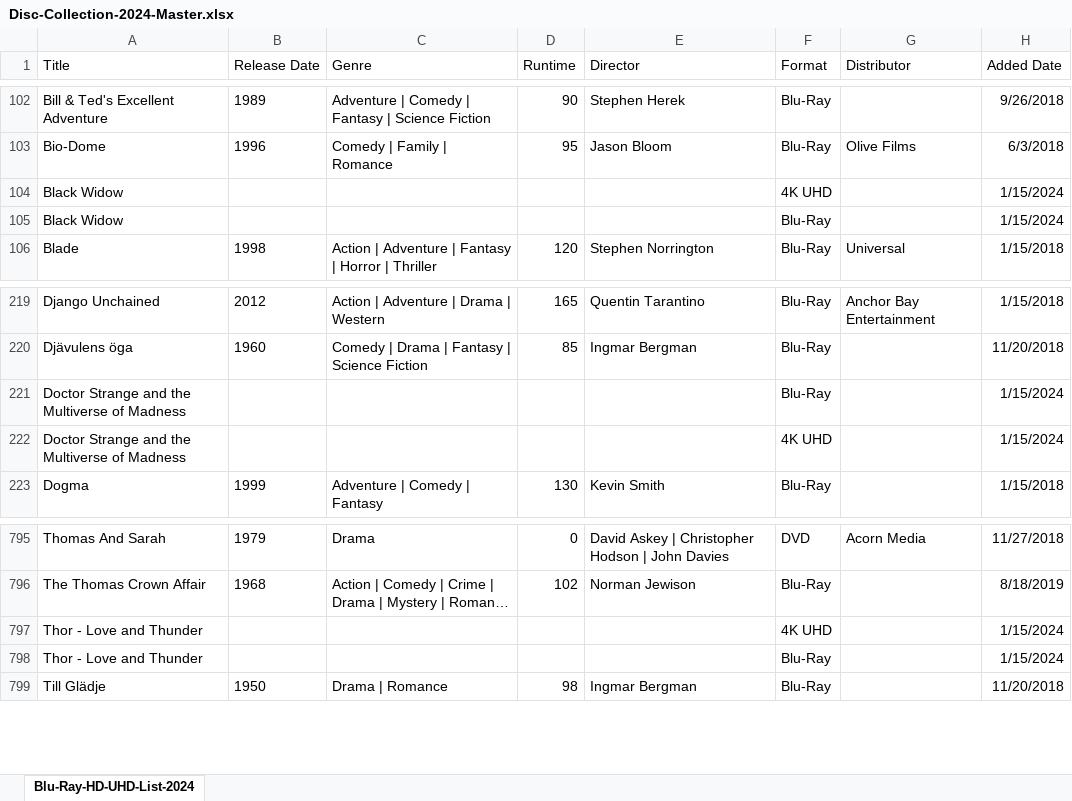
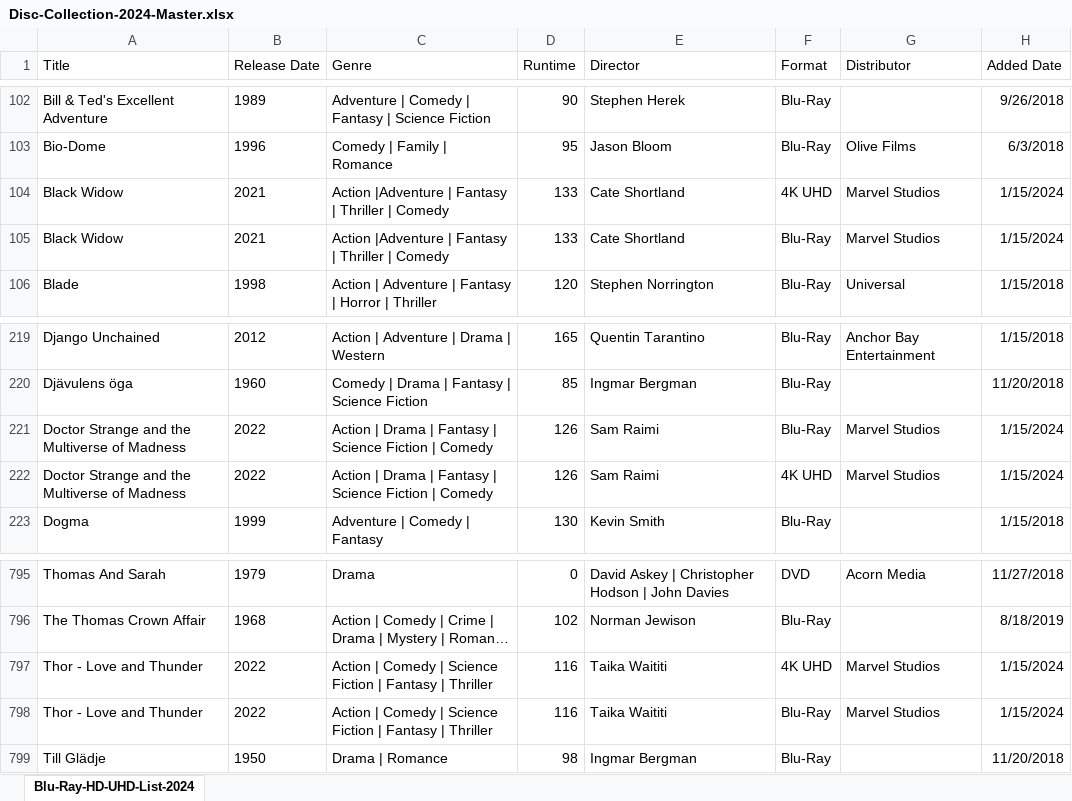
Before and after one commit to srv1054/blu-ray-HD-UHD-discs, an Excel workbook: Disc-Collection-2024-Master.xlsx, sheet Blu-Ray-HD-UHD-List-2024, drawn as a sheet; only a part is shown, gaps mark what is left out; long unchanged cells end in …; values as stored, in another font and other column widths than the file's, no borders; table styles not drawn; the diff names each change by its address in the sheet, - before the commit and + after, or states it on an @@ line.

Commit message:
Marvel Updates

```diff
--- a/Disc-Collection-2024-Master.xlsx (sheet Blu-Ray-HD-UHD-List-2024)
+++ b/Disc-Collection-2024-Master.xlsx (sheet Blu-Ray-HD-UHD-List-2024)
-B104:B105 (Release Date): (empty)
+B104:B105 (Release Date): 2021
-C104:C105 (Genre): (empty)
+C104:C105 (Genre): Action |Adventure | Fantasy | Thriller | Comedy
-D104:D105 (Runtime): (empty)
+D104:D105 (Runtime): 133
-E104:E105 (Director): (empty)
+E104:E105 (Director): Cate Shortland
-G104:G105 (Distributor): (empty)
+G104:G105 (Distributor): Marvel Studios
-B221:B222 (Release Date): (empty)
+B221:B222 (Release Date): 2022
-C221:C222 (Genre): (empty)
+C221:C222 (Genre): Action | Drama | Fantasy | Science Fiction | Comedy
-D221:D222 (Runtime): (empty)
+D221:D222 (Runtime): 126
-E221:E222 (Director): (empty)
+E221:E222 (Director): Sam Raimi
-G221:G222 (Distributor): (empty)
+G221:G222 (Distributor): Marvel Studios
-B797:B798 (Release Date): (empty)
+B797:B798 (Release Date): 2022
-C797:C798 (Genre): (empty)
+C797:C798 (Genre): Action | Comedy | Science Fiction | Fantasy | Thriller
-D797:D798 (Runtime): (empty)
+D797:D798 (Runtime): 116
-E797:E798 (Director): (empty)
+E797:E798 (Director): Taika Waititi
-G797:G798 (Distributor): (empty)
+G797:G798 (Distributor): Marvel Studios
```
Also changed, not shown: 1 other file.
